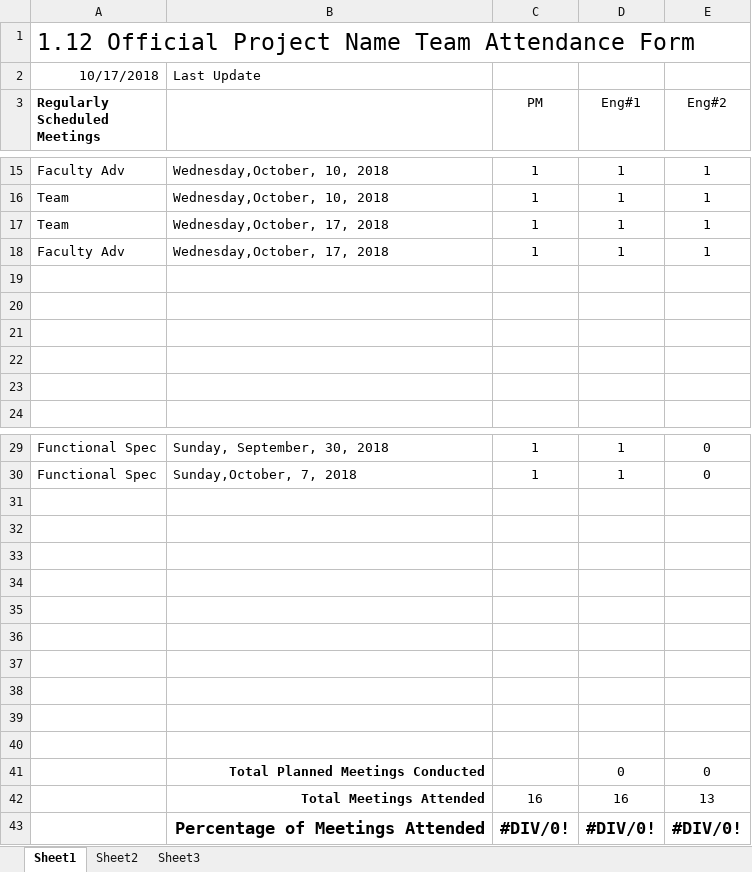
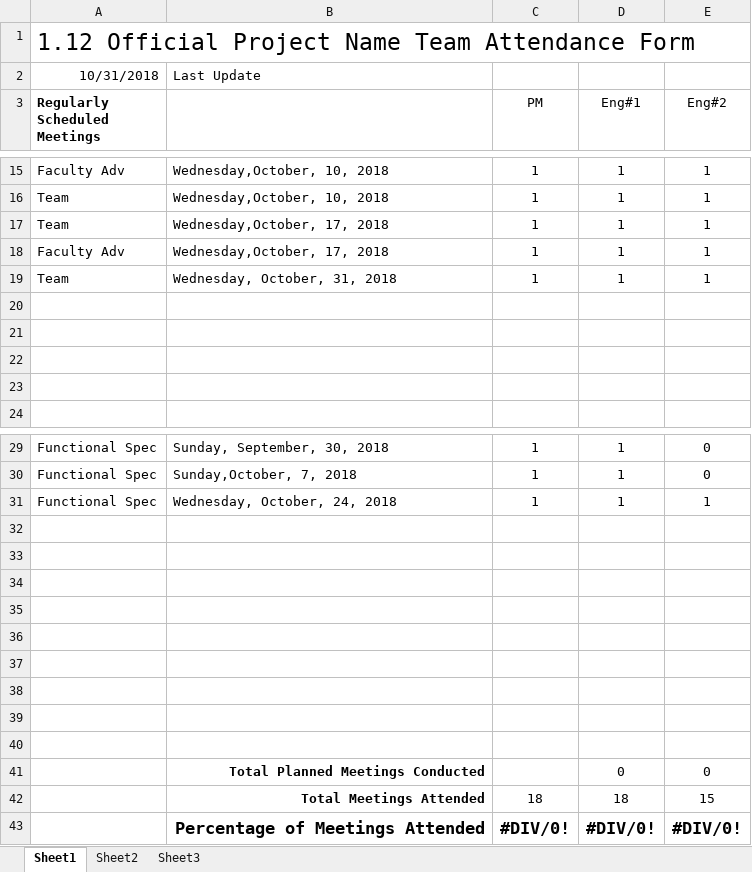
Before and after one commit to ZSchneiderman/SDR-Senior-Design, an Excel workbook: docs/Team Meeting Attendance Form _Software Defined Radio_.xlsx, sheet Sheet1, drawn as a sheet; only a part is shown, gaps mark what is left out; values as stored, in another font and other column widths than the file's, no borders; removed rows and columns are numbered as before the commit, all else as after; the diff names each change by its address in the sheet, - before the commit and + after, or states it on an @@ line.

```diff
--- a/docs/Team Meeting Attendance Form _Software Defined Radio_.xlsx (sheet Sheet1)
+++ b/docs/Team Meeting Attendance Form _Software Defined Radio_.xlsx (sheet Sheet1)
-A2 (Regularly Scheduled Meetings): 10/17/2018
+A2 (Regularly Scheduled Meetings): 10/31/2018
-row 19: (empty)
+row 19: Team | Wednesday, October, 31, 2018 | 1 | 1 | 1
-row 31: (empty)
+row 31: Functional Spec | Wednesday, October, 24, 2018 | 1 | 1 | 1
-row 42:  | Total Meetings Attended | 16 | 16 | 13
+row 42:  | Total Meetings Attended | 18 | 18 | 15
```
Also changed, not shown: docs/Action_Item_Software_Defined_Radio.xlsx, docs/Weekly_Project_Schedule_Software_Defined_Radio.xlsx.
